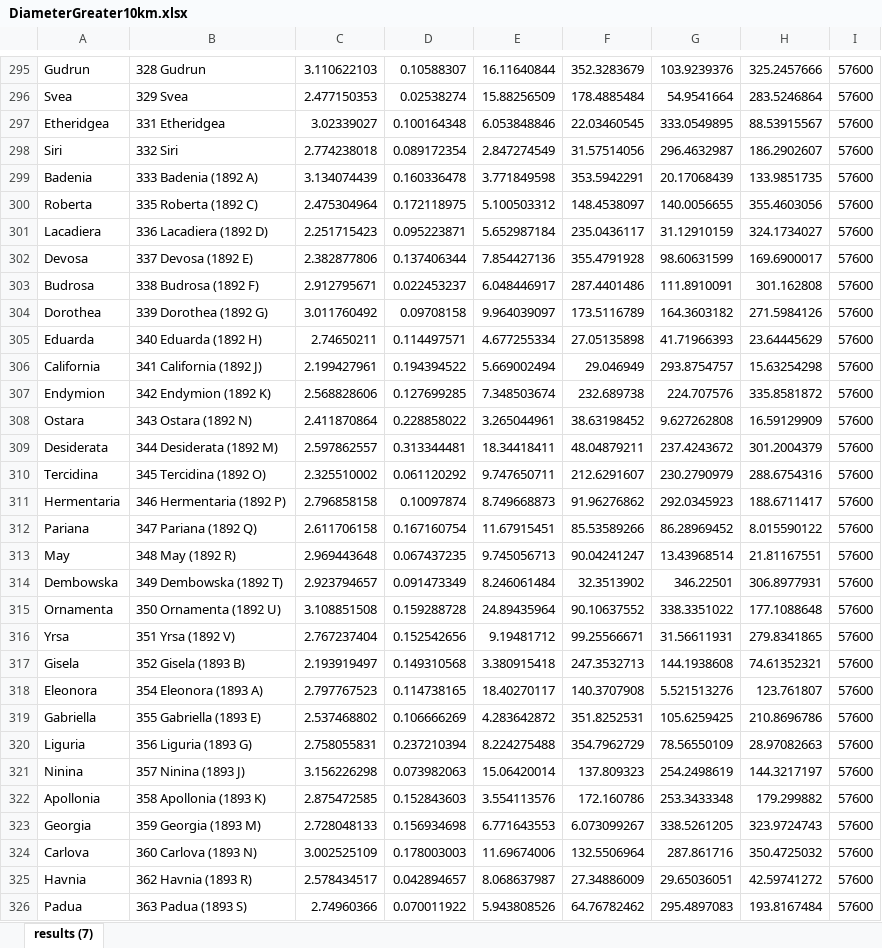
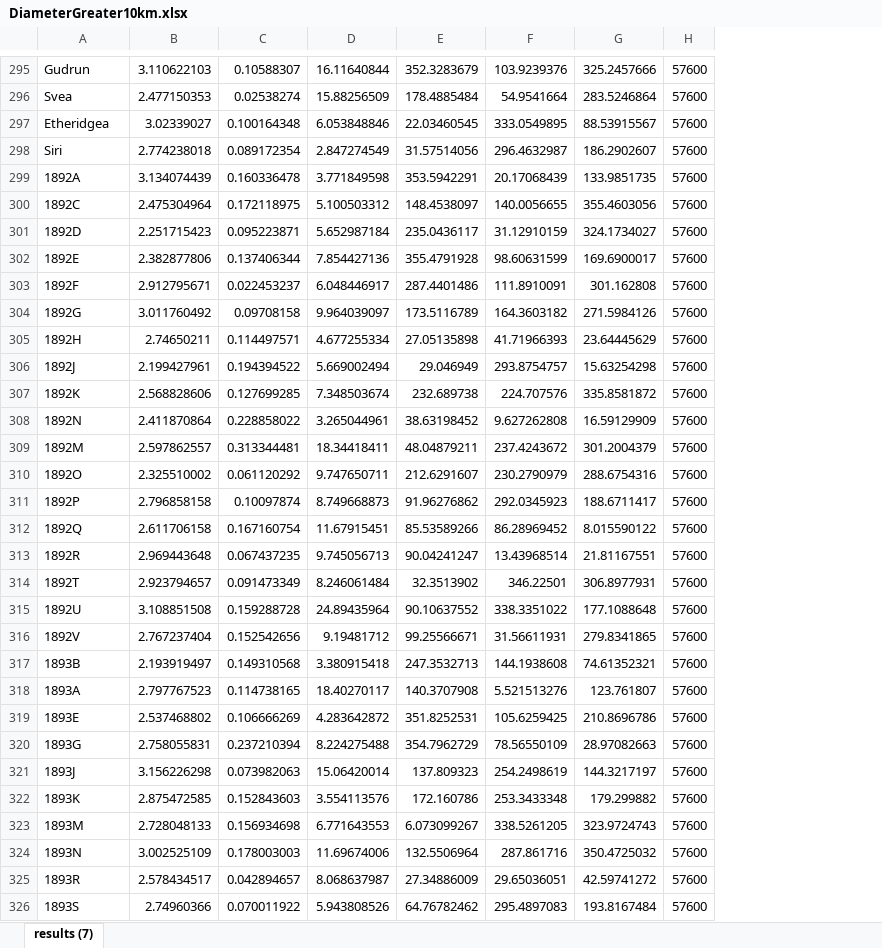
Before and after one commit to strath-ace/smart-o2c, an Excel workbook: Problems/AIDMAP/AsteroidMainBelt/InputFiles/DiameterGreater10km.xlsx, sheet results (7), drawn as a sheet; only a part is shown, gaps mark what is left out; values as stored, in another font and other column widths than the file's, no borders; the diff covers the shown part only; the diff names each change by its address in the sheet, - before the commit and + after, or states it on an @@ line.

Commit message:
Updated Atira problem

```diff
--- a/Problems/AIDMAP/AsteroidMainBelt/InputFiles/DiameterGreater10km.xlsx (sheet results (7))
+++ b/Problems/AIDMAP/AsteroidMainBelt/InputFiles/DiameterGreater10km.xlsx (sheet results (7))
-column B, rows 295-326: 328 Gudrun | 329 Svea | 331 Etheridgea | 332 Siri | 333 Badenia (1892 A) | 335 Roberta (1892 C) | 336 Lacadiera (1892 D) | 337 Devosa (1892 E) | 338 Budrosa (1892 F) | 339 Dorothea (1892 G) | 340 Eduarda (1892 H) | 341 California (1892 J) | 342 Endymion (1892 K) | 343 Ostara (1892 N) | 344 Desiderata (1892 M) | 345 Tercidina (1892 O) | 346 Hermentaria (1892 P) | 347 Pariana (1892 Q) | 348 May (1892 R) | 349 Dembowska (1892 T) | 350 Ornamenta (1892 U) | 351 Yrsa (1892 V) | 352 Gisela (1893 B) | 354 Eleonora (1893 A) | 355 Gabriella (1893 E) | 356 Liguria (1893 G) | 357 Ninina (1893 J) | 358 Apollonia (1893 K) | 359 Georgia (1893 M) | 360 Carlova (1893 N) | 362 Havnia (1893 R) | 363 Padua (1893 S)
-A299: Badenia
+A299: 1892A
-A300: Roberta
+A300: 1892C
-A301: Lacadiera
+A301: 1892D
-A302: Devosa
+A302: 1892E
-A303: Budrosa
+A303: 1892F
-A304: Dorothea
+A304: 1892G
-A305: Eduarda
+A305: 1892H
-A306: California
+A306: 1892J
-A307: Endymion
+A307: 1892K
-A308: Ostara
+A308: 1892N
-A309: Desiderata
+A309: 1892M
-A310: Tercidina
+A310: 1892O
-A311: Hermentaria
+A311: 1892P
-A312: Pariana
+A312: 1892Q
-A313: May
+A313: 1892R
-A314: Dembowska
+A314: 1892T
-A315: Ornamenta
+A315: 1892U
-A316: Yrsa
+A316: 1892V
-A317: Gisela
+A317: 1893B
-A318: Eleonora
+A318: 1893A
-A319: Gabriella
+A319: 1893E
-A320: Liguria
+A320: 1893G
-A321: Ninina
+A321: 1893J
-A322: Apollonia
+A322: 1893K
-A323: Georgia
+A323: 1893M
-A324: Carlova
+A324: 1893N
-A325: Havnia
+A325: 1893R
-A326: Padua
+A326: 1893S
```
Also changed, not shown: 1654 edited cells elsewhere in this sheet, 9 other files.
